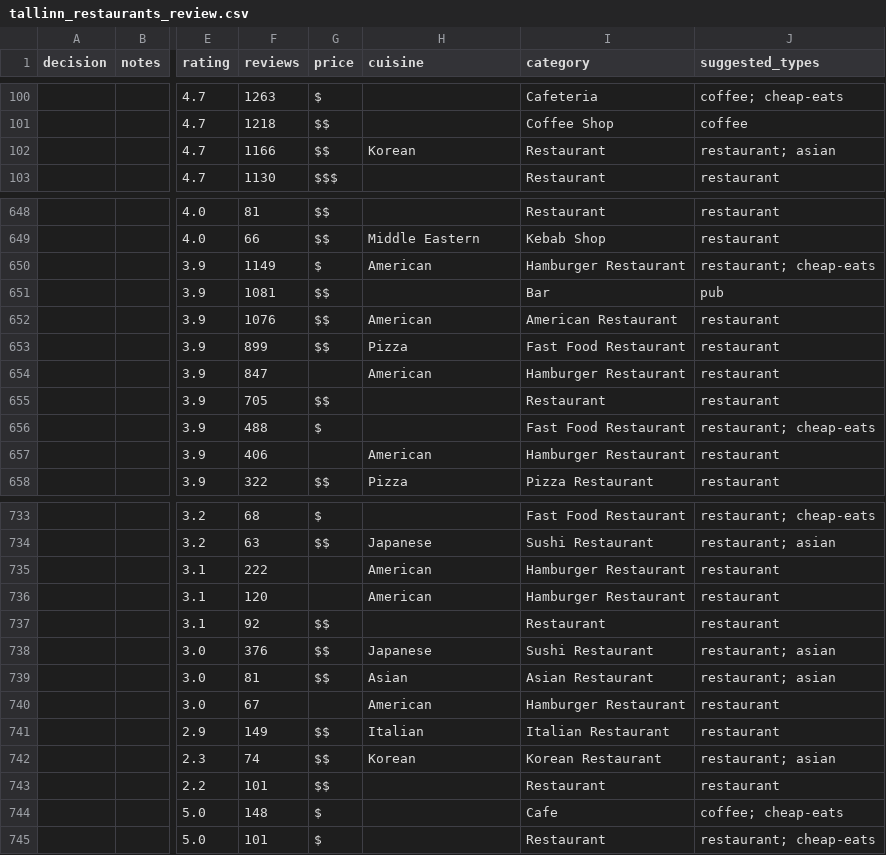
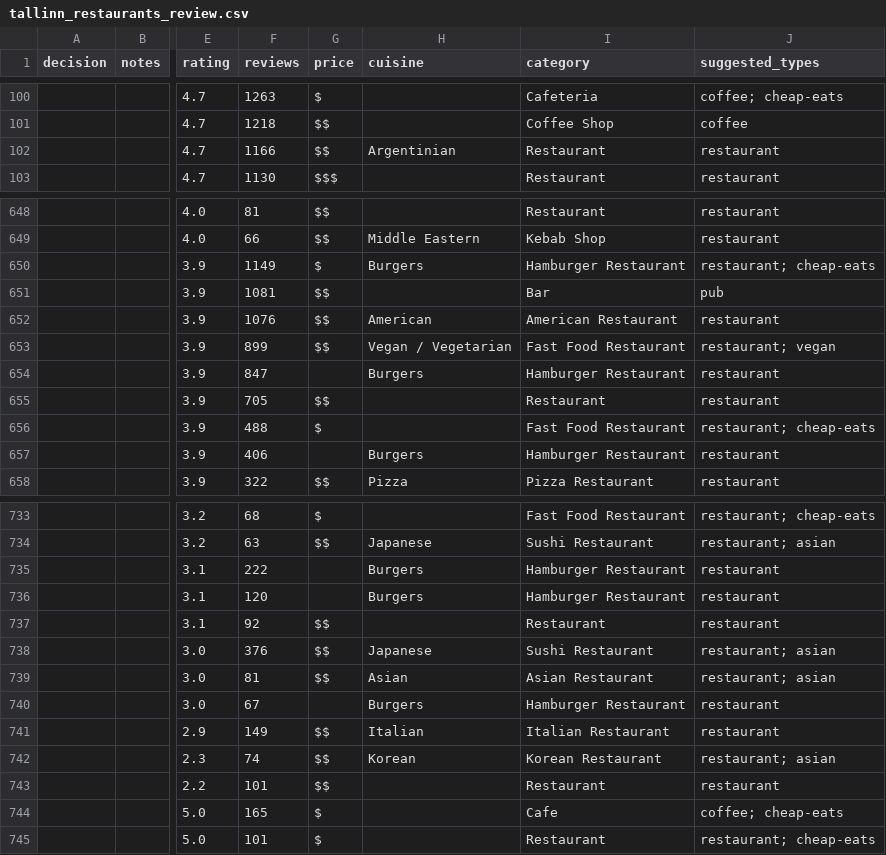
Before and after one commit to etibarhasanov/tallinntastebuds, a CSV file: exports/tallinn_restaurants_review.csv, drawn as a sheet; only a part is shown, gaps mark what is left out; the diff covers the shown part only; the diff names each change by its address in the sheet, - before the commit and + after, or states it on an @@ line.

```diff
--- a/exports/tallinn_restaurants_review.csv
+++ b/exports/tallinn_restaurants_review.csv
-H102 (cuisine): Korean
+H102 (cuisine): Argentinian
-J102 (suggested_types): restaurant; asian
+J102 (suggested_types): restaurant
-H650 (cuisine): American
+H650 (cuisine): Burgers
-H653 (cuisine): Pizza
+H653 (cuisine): Vegan / Vegetarian
-J653 (suggested_types): restaurant
+J653 (suggested_types): restaurant; vegan
-H654 (cuisine): American
+H654 (cuisine): Burgers
-H657 (cuisine): American
+H657 (cuisine): Burgers
-H735:H736 (cuisine): American
+H735:H736 (cuisine): Burgers
-H740 (cuisine): American
+H740 (cuisine): Burgers
-F744 (reviews): 148
+F744 (reviews): 165
```
Also changed, not shown: 68 edited cells elsewhere in this file, 1 other file.
